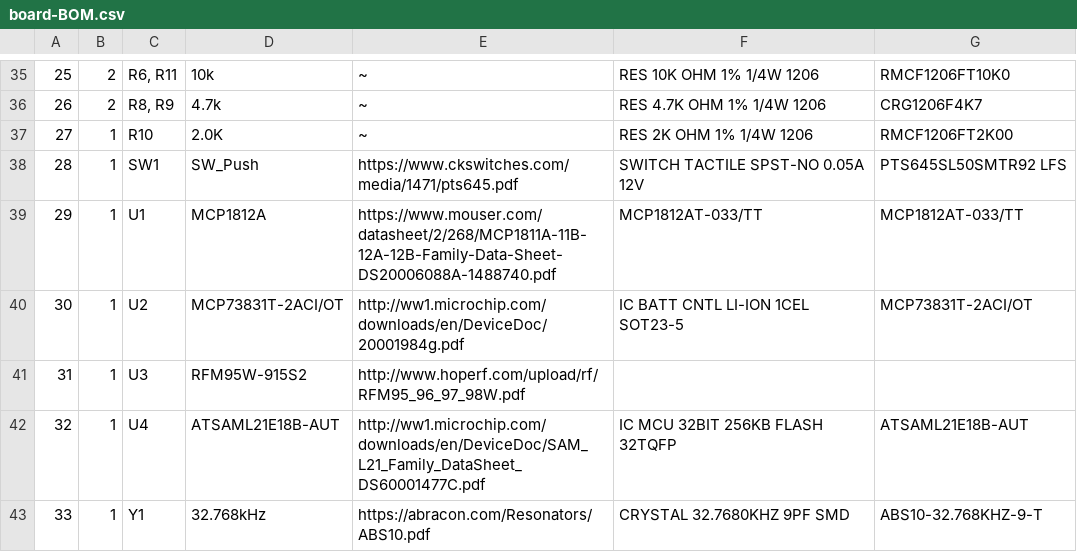
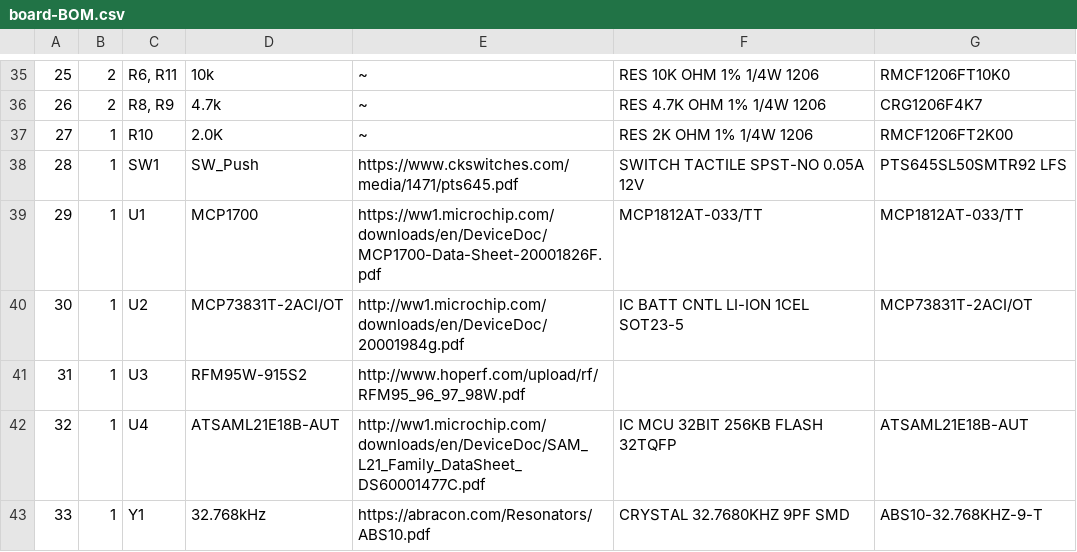
Before and after one commit to unixjazz/bigdot, a CSV file: board/board-BOM.csv, drawn as a sheet; only a part is shown, gaps mark what is left out; the diff names each change by its address in the sheet, - before the commit and + after, or states it on an @@ line.

Commit message:
updated board-BOM for MCP1700

```diff
--- a/board/board-BOM.csv
+++ b/board/board-BOM.csv
-D39: MCP1812A
+D39: MCP1700
-E39: https://www.mouser.com/datasheet/2/268/MCP1811A-11B-12A-12B-Family-Data-Sheet-DS20006088A-1488740.pdf
+E39: https://ww1.microchip.com/downloads/en/DeviceDoc/MCP1700-Data-Sheet-20001826F.pdf
```
Also changed, not shown: 5 other files.
